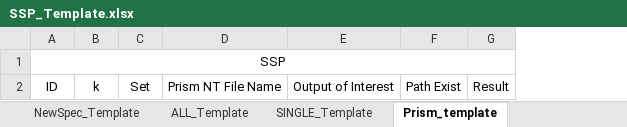
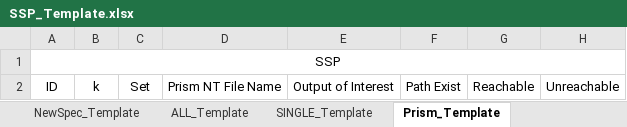
Before and after one commit to msamedina/bionetverification, an Excel workbook: Template/SSP_Template.xlsx, sheet Prism_Template, drawn as a sheet; values as stored, in another font and other column widths than the file's, no borders; removed rows and columns are numbered as before the commit, all else as after; the diff names each change by its address in the sheet, - before the commit and + after, or states it on an @@ line.

Commit message:
Add files via upload

```diff
--- a/Template/SSP_Template.xlsx (sheet Prism_Template)
+++ b/Template/SSP_Template.xlsx (sheet Prism_Template)
-sheet tab: Prism_template
+sheet tab: Prism_Template
-column G, row 2: Result
+column G, row 2: Reachable
+column H, row 2: Unreachable
```
